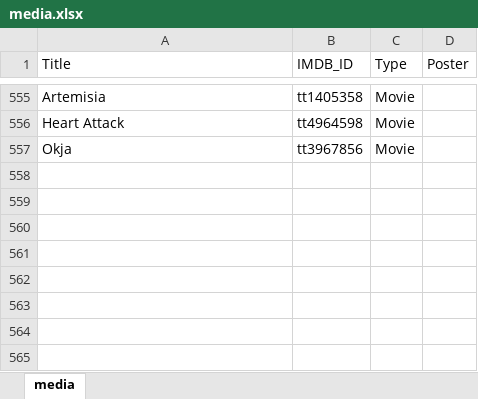
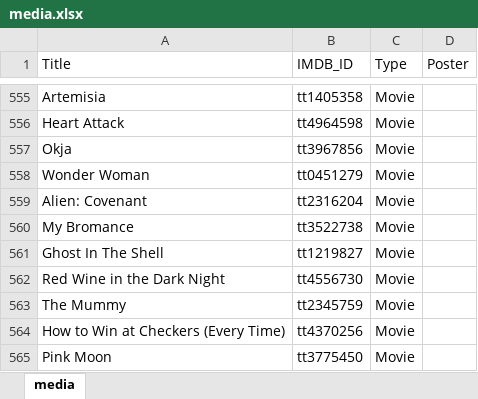
Before and after one commit to GrayYoung/grayyoung.github.io, an Excel workbook: data/media.xlsx, sheet media, drawn as a sheet; only a part is shown, gaps mark what is left out; values as stored, in another font and other column widths than the file's, no borders; table styles not drawn; the diff names each change by its address in the sheet, - before the commit and + after, or states it on an @@ line.

Commit message:
Update navigation add media data

```diff
--- a/data/media.xlsx (sheet media)
+++ b/data/media.xlsx (sheet media)
+row 558: Wonder Woman | tt0451279 | Movie
+row 559: Alien: Covenant | tt2316204 | Movie
+row 560: My Bromance | tt3522738 | Movie
+row 561: Ghost In The Shell | tt1219827 | Movie
+row 562: Red Wine in the Dark Night | tt4556730 | Movie
+row 563: The Mummy | tt2345759 | Movie
+row 564: How to Win at Checkers (Every Time) | tt4370256 | Movie
+row 565: Pink Moon | tt3775450 | Movie
```
Also changed, not shown: 10 other files.
